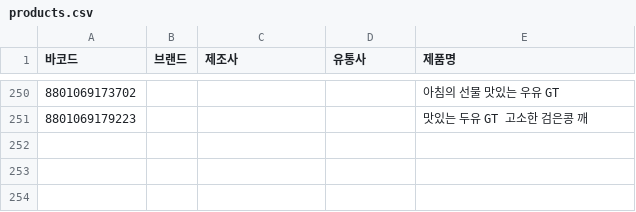
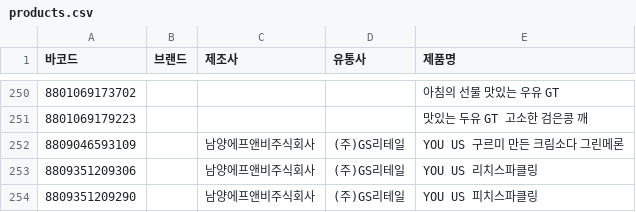
Before and after one commit to NullFull/isnamyang, a CSV file: backend/data/products.csv, drawn as a sheet; only a part is shown, gaps mark what is left out; the diff names each change by its address in the sheet, - before the commit and + after, or states it on an @@ line.

Commit message:
Update products.csv

```diff
--- a/backend/data/products.csv
+++ b/backend/data/products.csv
+row 252: 8809046593109 |  | 남양에프앤비주식회사 | (주)GS리테일 | YOU US 구르미 만든 크림소다 그린메론
+row 253: 8809351209306 |  | 남양에프앤비주식회사 | (주)GS리테일 | YOU US 리치스파클링
+row 254: 8809351209290 |  | 남양에프앤비주식회사 | (주)GS리테일 | YOU US 피치스파클링
```
